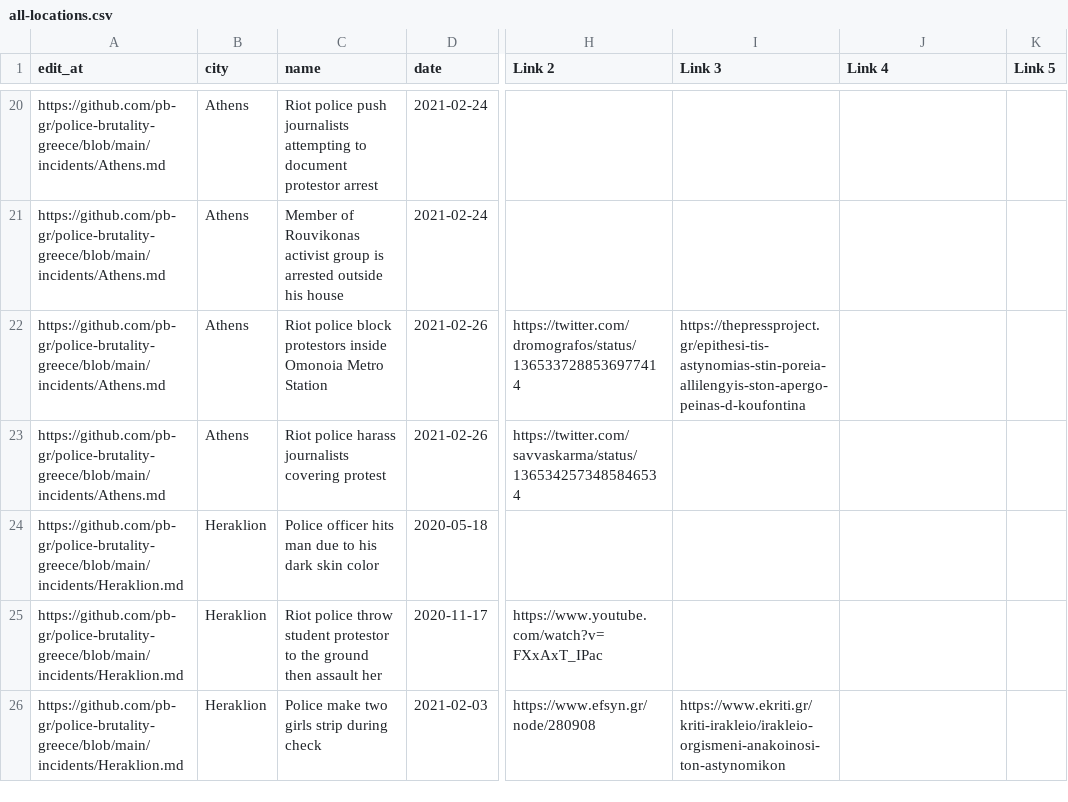
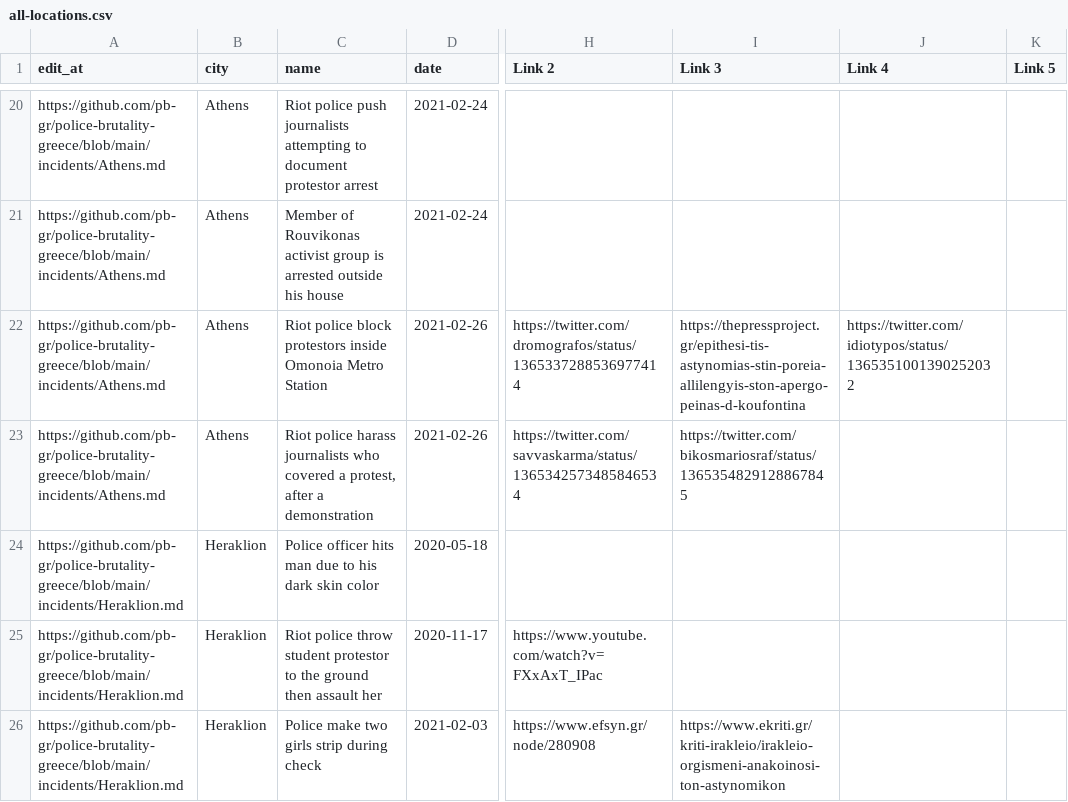
Before and after one commit to police-brutality-greece/pbGR, a CSV file: all-locations.csv, drawn as a sheet; only a part is shown, gaps mark what is left out; the diff names each change by its address in the sheet, - before the commit and + after, or states it on an @@ line.

Commit message:
Update data_build to output generated at f85c2a6

```diff
--- a/all-locations.csv
+++ b/all-locations.csv
-J22 (Link 4): (empty)
+J22 (Link 4): https://twitter.com/idiotypos/status/1365351001390252032
-C23 (name): …harass journalists covering protest
+C23 (name): …harass journalists who covered a protest, after a demonstration
-I23 (Link 3): (empty)
+I23 (Link 3): https://twitter.com/bikosmariosraf/status/1365354829128867845
```
Also changed, not shown: 3 other files.
